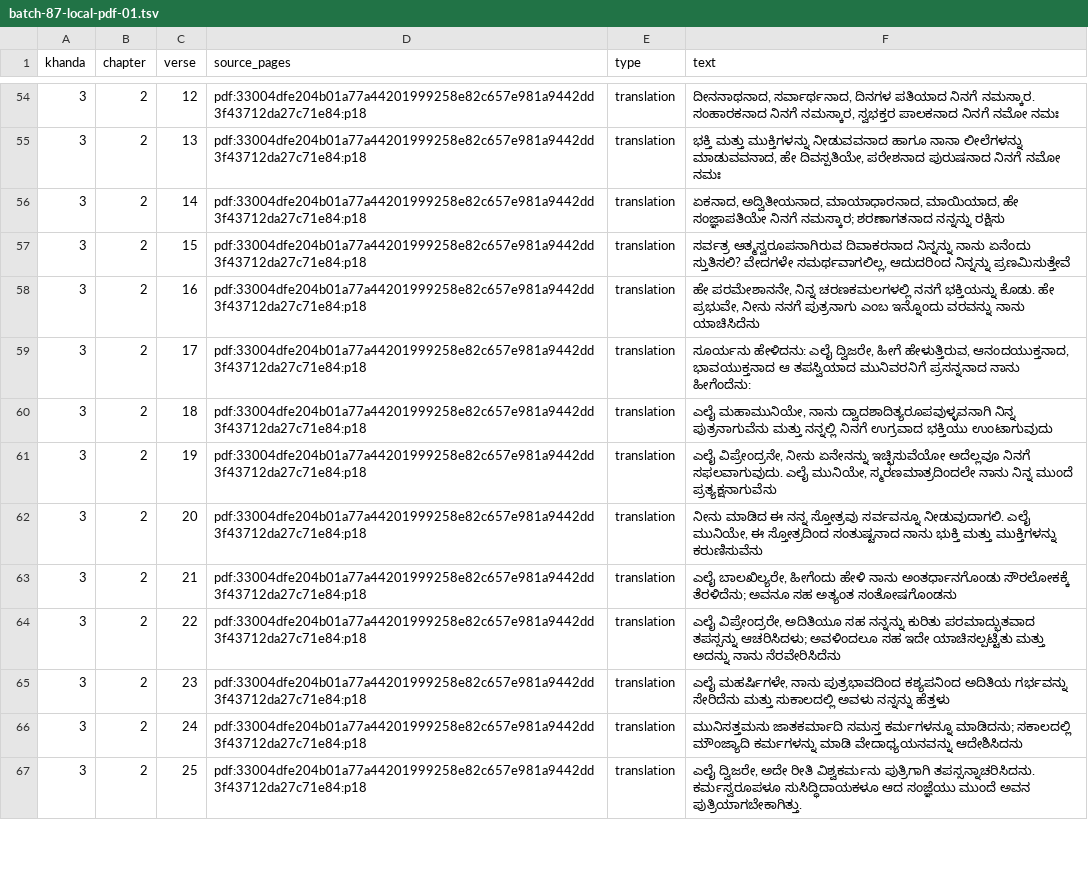
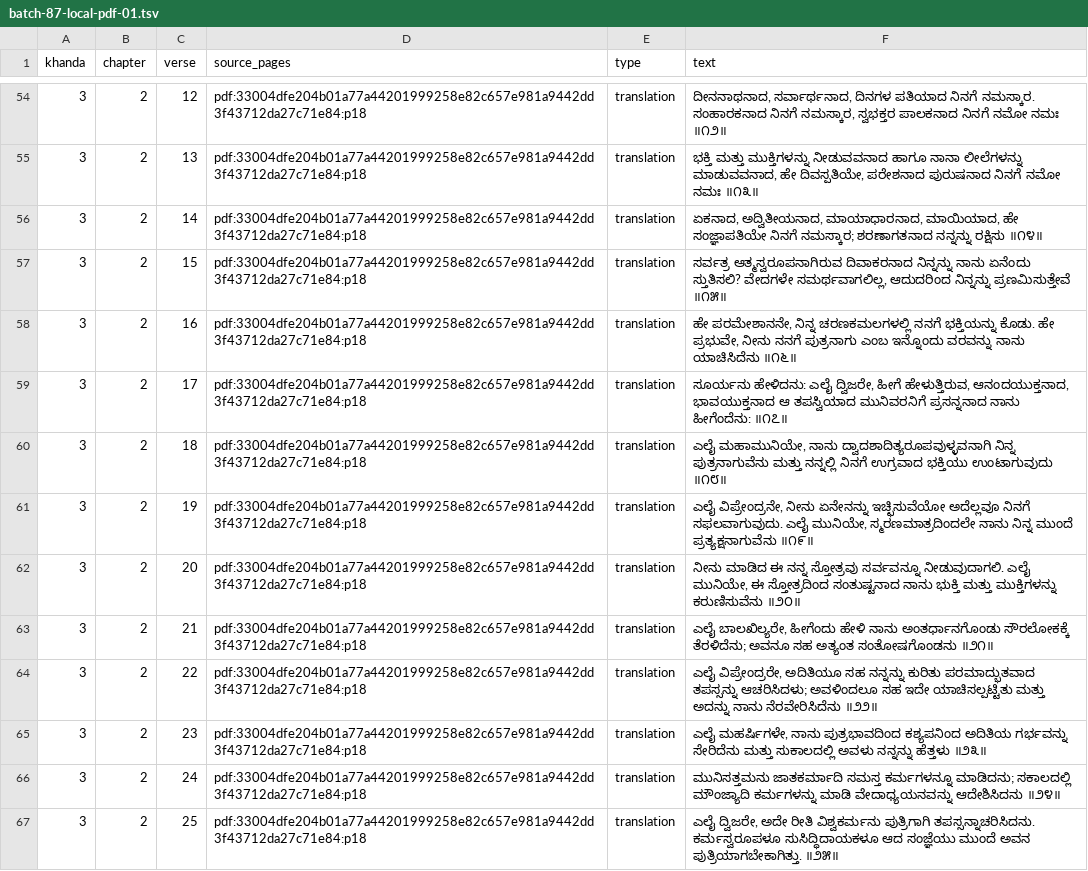
Before and after one commit to UthaiahBollera/Mudgala-Purana, a TSV file: translation/batch-87-local-pdf-01.tsv, drawn as a sheet; only a part is shown, gaps mark what is left out; the diff covers the shown part only; the diff names each change by its address in the sheet, - before the commit and + after, or states it on an @@ line.

```diff
--- a/translation/batch-87-local-pdf-01.tsv
+++ b/translation/batch-87-local-pdf-01.tsv
-F54 (text): …ನಮೋ ನಮಃ
+F54 (text): …ನಮೋ ನಮಃ ॥೧೨॥
-F55 (text): …ನಮೋ ನಮಃ
+F55 (text): …ನಮೋ ನಮಃ ॥೧೩॥
-F56 (text): …ನನ್ನನ್ನು ರಕ್ಷಿಸು
+F56 (text): …ನನ್ನನ್ನು ರಕ್ಷಿಸು ॥೧೪॥
-F57 (text): …ನಿನ್ನನ್ನು ಪ್ರಣಮಿಸುತ್ತೇವೆ
+F57 (text): …ನಿನ್ನನ್ನು ಪ್ರಣಮಿಸುತ್ತೇವೆ ॥೧೫॥
-F58 (text): …ನಾನು ಯಾಚಿಸಿದೆನು
+F58 (text): …ನಾನು ಯಾಚಿಸಿದೆನು ॥೧೬॥
-F59 (text): …ನಾನು ಹೀಗೆಂದೆನು:
+F59 (text): …ನಾನು ಹೀಗೆಂದೆನು: ॥೧೭॥
-F60 (text): …ಭಕ್ತಿಯು ಉಂಟಾಗುವುದು
+F60 (text): …ಭಕ್ತಿಯು ಉಂಟಾಗುವುದು ॥೧೮॥
-F61 (text): …ಮುಂದೆ ಪ್ರತ್ಯಕ್ಷನಾಗುವೆನು
+F61 (text): …ಮುಂದೆ ಪ್ರತ್ಯಕ್ಷನಾಗುವೆನು ॥೧೯॥
-F62 (text): …ಮುಕ್ತಿಗಳನ್ನು ಕರುಣಿಸುವೆನು
+F62 (text): …ಮುಕ್ತಿಗಳನ್ನು ಕರುಣಿಸುವೆನು ॥೨೦॥
-F63 (text): …ಅತ್ಯಂತ ಸಂತೋಷಗೊಂಡನು
+F63 (text): …ಅತ್ಯಂತ ಸಂತೋಷಗೊಂಡನು ॥೨೧॥
-F64 (text): …ನಾನು ನೆರವೇರಿಸಿದೆನು
+F64 (text): …ನಾನು ನೆರವೇರಿಸಿದೆನು ॥೨೨॥
-F65 (text): …ನನ್ನನ್ನು ಹೆತ್ತಳು
+F65 (text): …ನನ್ನನ್ನು ಹೆತ್ತಳು ॥೨೩॥
-F66 (text): …ವೇದಾಧ್ಯಯನವನ್ನು ಆದೇಶಿಸಿದನು
+F66 (text): …ವೇದಾಧ್ಯಯನವನ್ನು ಆದೇಶಿಸಿದನು ॥೨೪॥
-F67 (text): …ಅವನ ಪುತ್ರಿಯಾಗಬೇಕಾಗಿತ್ತು.
+F67 (text): …ಅವನ ಪುತ್ರಿಯಾಗಬೇಕಾಗಿತ್ತು. ॥೨೫॥
```
Also changed, not shown: 152 edited cells elsewhere in this file, 4 other files.
